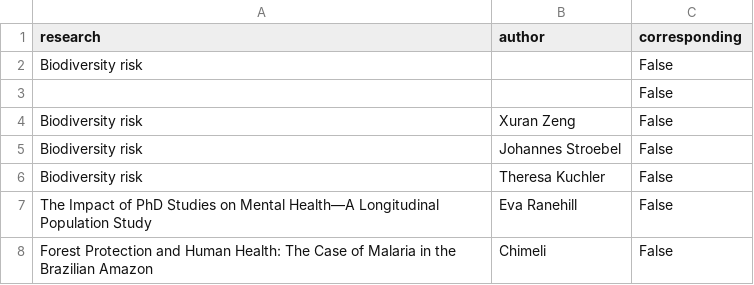
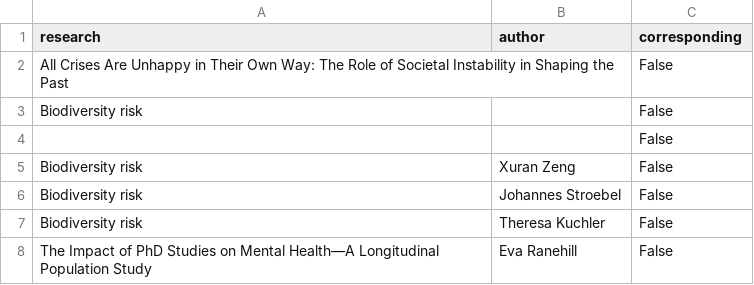
Before and after one commit to unjournal/unjournaldata, a CSV file: data/paper_authors.csv, drawn as a sheet; only a part is shown; the shorter side is filled out with more unchanged rows.

```diff
--- a/data/paper_authors.csv
+++ b/data/paper_authors.csv
@@ -1,2 +1,3 @@
 research,author,corresponding
+All Crises Are Unhappy in Their Own Way: The Role of Societal Instability in Shaping the Past,,False
 Biodiversity risk,,False
```
Also changed, not shown: 1 other file.
